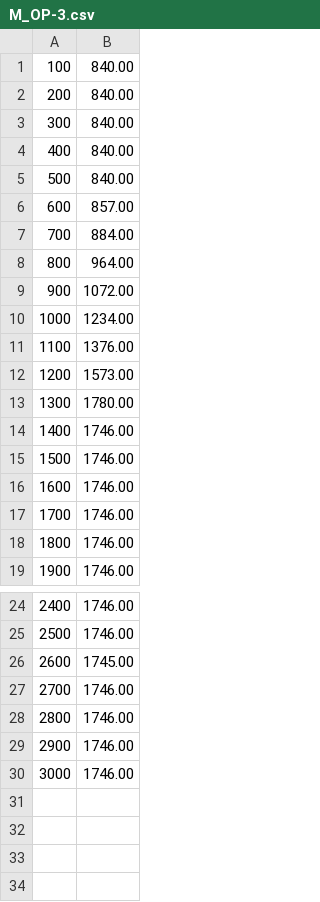
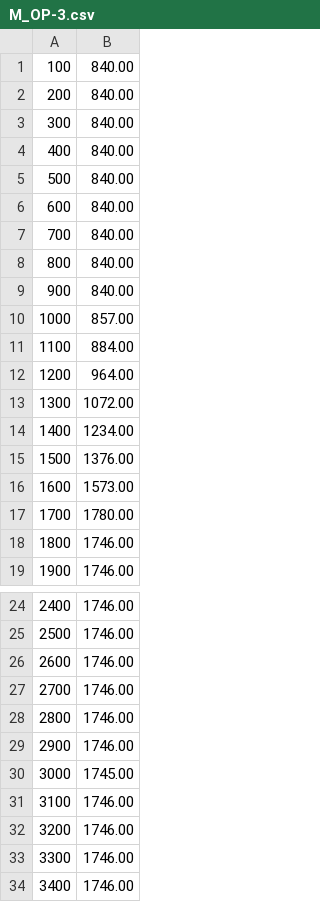
Before and after one commit to FranciscoCarruthers/Fisica-TPs, a CSV file: TP1/Mediciones Fisica/papel boligoma papel/M_OP-3.csv, drawn as a sheet; only a part is shown, gaps mark what is left out; the diff names each change by its address in the sheet, - before the commit and + after, or states it on an @@ line.

```diff
--- a/TP1/Mediciones Fisica/papel boligoma papel/M_OP-3.csv
+++ b/TP1/Mediciones Fisica/papel boligoma papel/M_OP-3.csv
-B6: 857.00
+B6: 840.00
-B7: 884.00
+B7: 840.00
-B8: 964.00
+B8: 840.00
-B9: 1072.00
+B9: 840.00
-B10: 1234.00
+B10: 857.00
-B11: 1376.00
+B11: 884.00
-B12: 1573.00
+B12: 964.00
-B13: 1780.00
+B13: 1072.00
-B14: 1746.00
+B14: 1234.00
-B15: 1746.00
+B15: 1376.00
-B16: 1746.00
+B16: 1573.00
-B17: 1746.00
+B17: 1780.00
-B26: 1745.00
+B26: 1746.00
-B30: 1746.00
+B30: 1745.00
+row 31: 3100 | 1746.00
+row 32: 3200 | 1746.00
+row 33: 3300 | 1746.00
+row 34: 3400 | 1746.00
```
Also changed, not shown: TP1/Mediciones Fisica/papel boligoma papel/V_O-2.csv, TP1/Mediciones Fisica/piso madera/2PB_O-2.csv, 15 other files.
